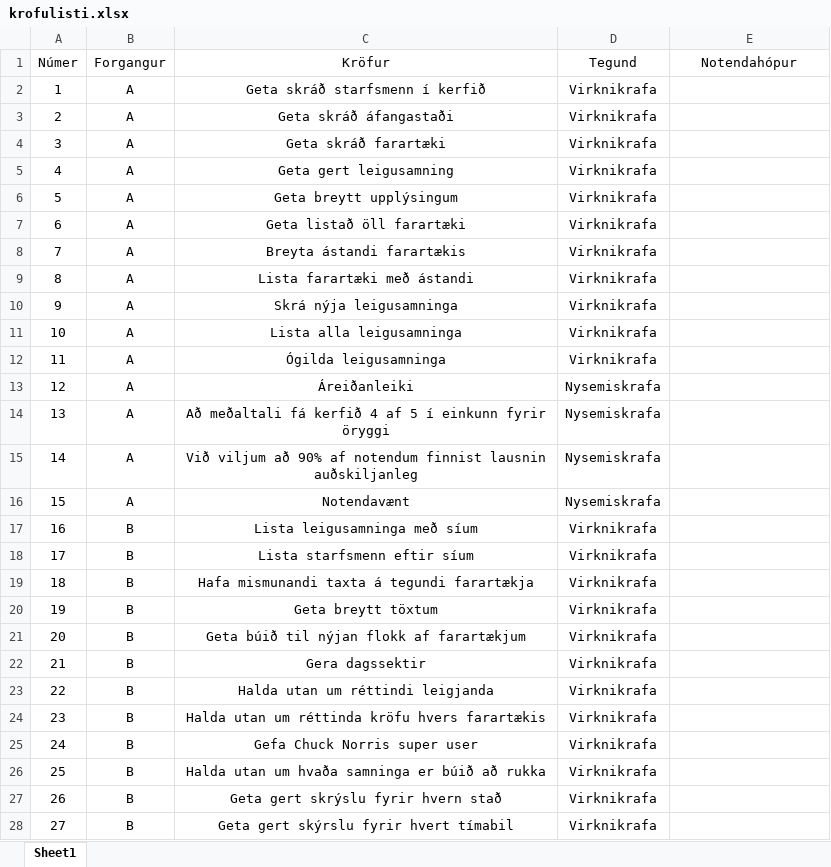
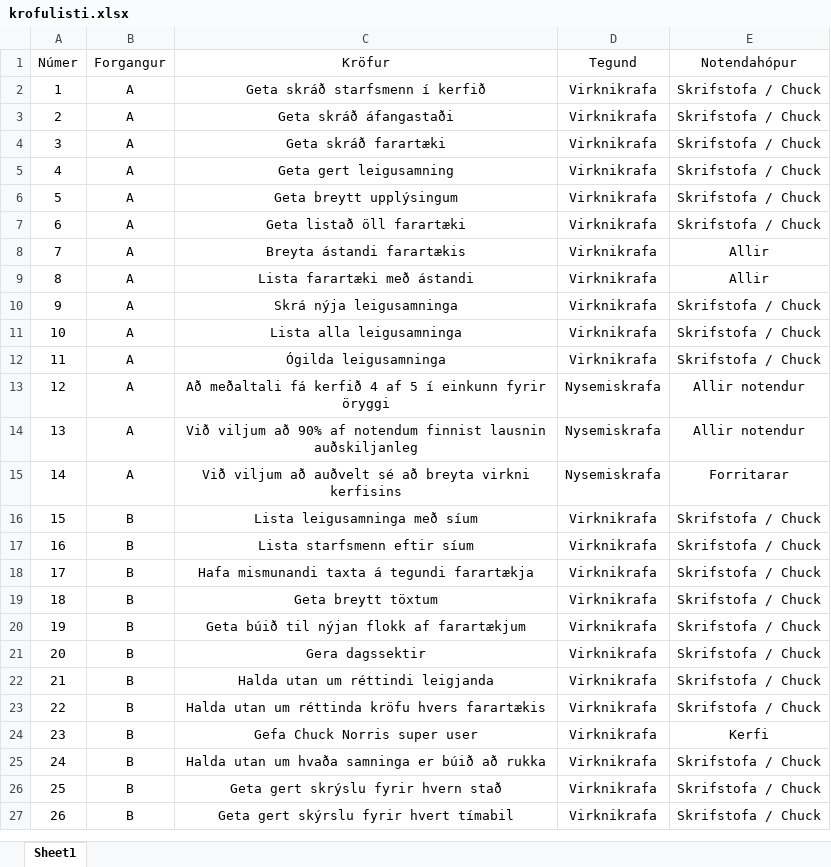
Before and after one commit to ThorRafnar/NaNAirCarRental, an Excel workbook: krofulisti/krofulisti.xlsx, sheet Sheet1, drawn as a sheet; only a part is shown; values as stored, in another font and other column widths than the file's, no borders; removed rows and columns are numbered as before the commit, all else as after; the diff covers the shown part only; the diff names each change by its address in the sheet, - before the commit and + after, or states it on an @@ line.

Commit message:
krofulist updated

```diff
--- a/krofulisti/krofulisti.xlsx (sheet Sheet1)
+++ b/krofulisti/krofulisti.xlsx (sheet Sheet1)
-E2:E7 (Notendahópur): (empty)
+E2:E7 (Notendahópur): Skrifstofa / Chuck
-E8:E9 (Notendahópur): (empty)
+E8:E9 (Notendahópur): Allir
-E10:E12 (Notendahópur): (empty)
+E10:E12 (Notendahópur): Skrifstofa / Chuck
-row 13: 12 | A | Áreiðanleiki | Nysemiskrafa
@@ column A (Númer) renumbered between rows 13 and 33 @@
-E13:E14 (Notendahópur): (empty)
+E13:E14 (Notendahópur): Allir notendur
-C15 (Kröfur): Notendavænt
+C15 (Kröfur): Við viljum að auðvelt sé að breyta virkni kerfisins
-E15 (Notendahópur): (empty)
+E15 (Notendahópur): Forritarar
-E16:E23 (Notendahópur): (empty)
+E16:E23 (Notendahópur): Skrifstofa / Chuck
-E24 (Notendahópur): (empty)
+E24 (Notendahópur): Kerfi
-E25:E27 (Notendahópur): (empty)
+E25:E27 (Notendahópur): Skrifstofa / Chuck
```
Also changed, not shown: 2 added rows and 6 edited cells elsewhere in this sheet.
